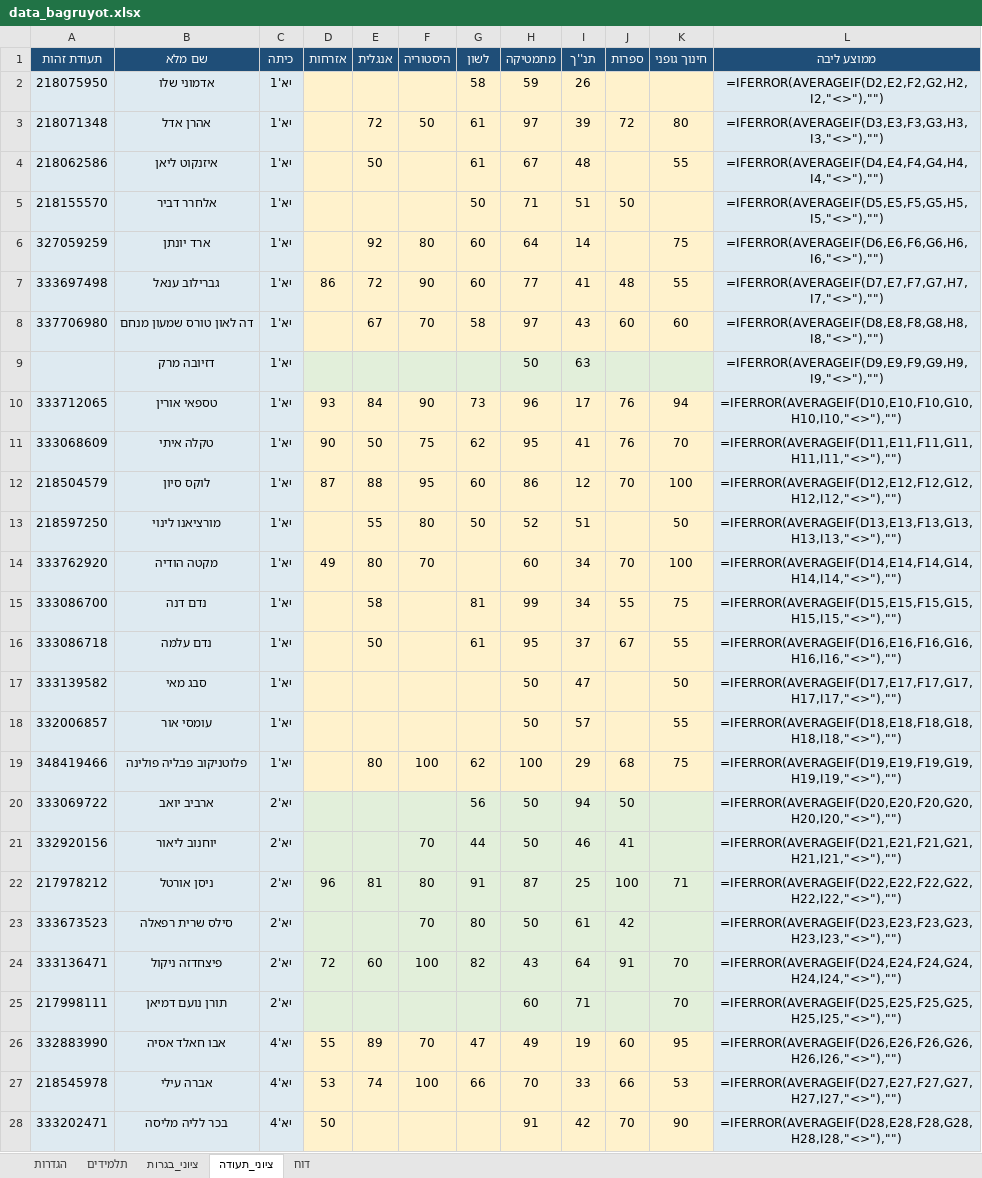
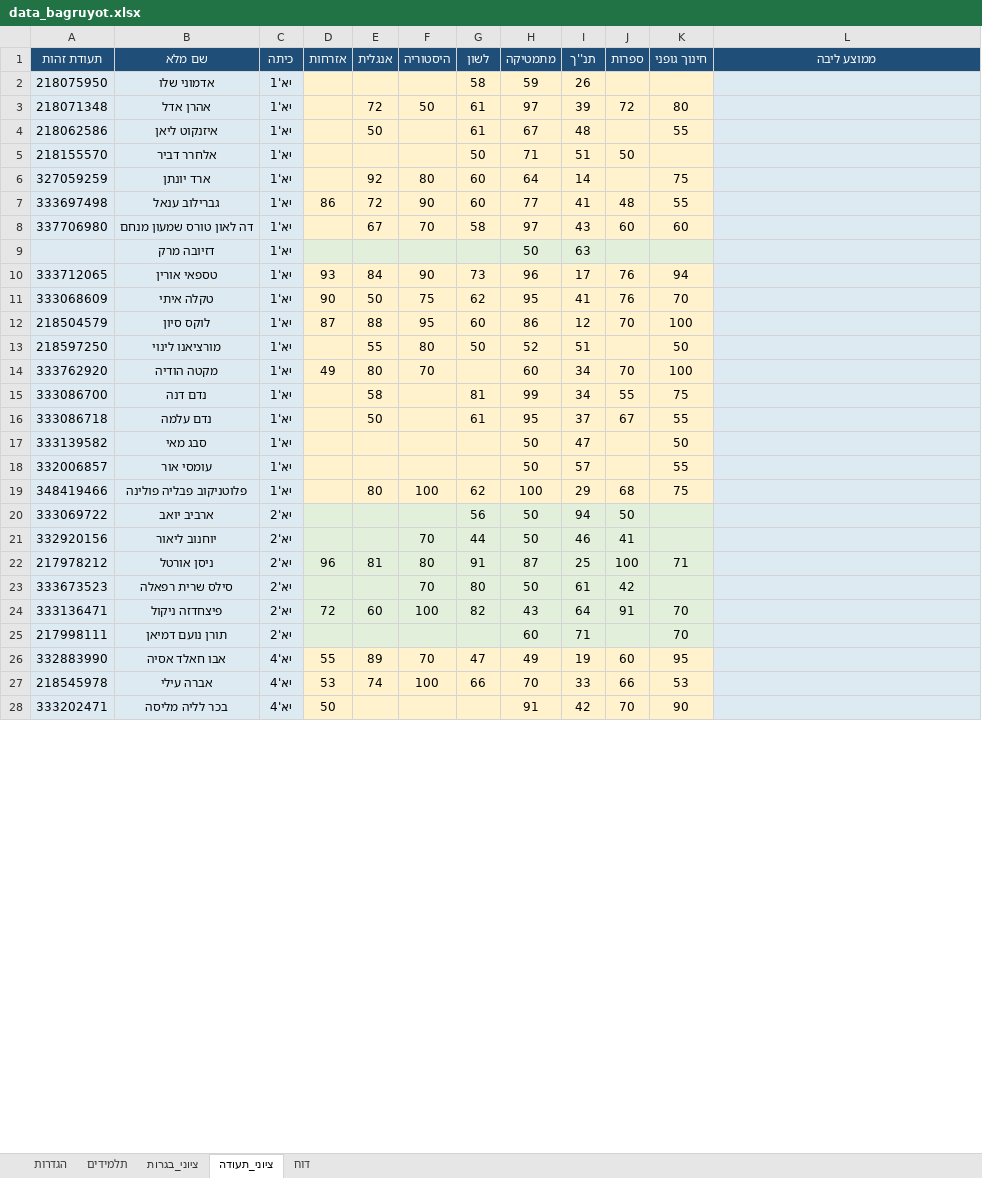
Before and after one commit to yaacovbod/11calander, an Excel workbook: probability/data_bagruyot.xlsx, sheet ציוני_תעודה, drawn as a sheet; only a part is shown; values as stored, in another font and other column widths than the file's, no borders; formulas without a stored value are shown as written; the diff covers the shown part only; the diff names each change by its address in the sheet, - before the commit and + after, or states it on an @@ line.

```diff
--- a/probability/data_bagruyot.xlsx (sheet ציוני_תעודה)
+++ b/probability/data_bagruyot.xlsx (sheet ציוני_תעודה)
-L2 (ממוצע ליבה): =IFERROR(AVERAGEIF(D2,E2,F2,G2,H2,I2,"<>"),"")
+L2 (ממוצע ליבה): (empty)
-L3 (ממוצע ליבה): =IFERROR(AVERAGEIF(D3,E3,F3,G3,H3,I3,"<>"),"")
+L3 (ממוצע ליבה): (empty)
-L4 (ממוצע ליבה): =IFERROR(AVERAGEIF(D4,E4,F4,G4,H4,I4,"<>"),"")
+L4 (ממוצע ליבה): (empty)
-L5 (ממוצע ליבה): =IFERROR(AVERAGEIF(D5,E5,F5,G5,H5,I5,"<>"),"")
+L5 (ממוצע ליבה): (empty)
-L6 (ממוצע ליבה): =IFERROR(AVERAGEIF(D6,E6,F6,G6,H6,I6,"<>"),"")
+L6 (ממוצע ליבה): (empty)
-L7 (ממוצע ליבה): =IFERROR(AVERAGEIF(D7,E7,F7,G7,H7,I7,"<>"),"")
+L7 (ממוצע ליבה): (empty)
-L8 (ממוצע ליבה): =IFERROR(AVERAGEIF(D8,E8,F8,G8,H8,I8,"<>"),"")
+L8 (ממוצע ליבה): (empty)
-L9 (ממוצע ליבה): =IFERROR(AVERAGEIF(D9,E9,F9,G9,H9,I9,"<>"),"")
+L9 (ממוצע ליבה): (empty)
-L10 (ממוצע ליבה): =IFERROR(AVERAGEIF(D10,E10,F10,G10,H10,I10,"<>"),"")
+L10 (ממוצע ליבה): (empty)
-L11 (ממוצע ליבה): =IFERROR(AVERAGEIF(D11,E11,F11,G11,H11,I11,"<>"),"")
+L11 (ממוצע ליבה): (empty)
-L12 (ממוצע ליבה): =IFERROR(AVERAGEIF(D12,E12,F12,G12,H12,I12,"<>"),"")
+L12 (ממוצע ליבה): (empty)
-L13 (ממוצע ליבה): =IFERROR(AVERAGEIF(D13,E13,F13,G13,H13,I13,"<>"),"")
+L13 (ממוצע ליבה): (empty)
-L14 (ממוצע ליבה): =IFERROR(AVERAGEIF(D14,E14,F14,G14,H14,I14,"<>"),"")
+L14 (ממוצע ליבה): (empty)
-L15 (ממוצע ליבה): =IFERROR(AVERAGEIF(D15,E15,F15,G15,H15,I15,"<>"),"")
+L15 (ממוצע ליבה): (empty)
-L16 (ממוצע ליבה): =IFERROR(AVERAGEIF(D16,E16,F16,G16,H16,I16,"<>"),"")
+L16 (ממוצע ליבה): (empty)
-L17 (ממוצע ליבה): =IFERROR(AVERAGEIF(D17,E17,F17,G17,H17,I17,"<>"),"")
+L17 (ממוצע ליבה): (empty)
-L18 (ממוצע ליבה): =IFERROR(AVERAGEIF(D18,E18,F18,G18,H18,I18,"<>"),"")
+L18 (ממוצע ליבה): (empty)
-L19 (ממוצע ליבה): =IFERROR(AVERAGEIF(D19,E19,F19,G19,H19,I19,"<>"),"")
+L19 (ממוצע ליבה): (empty)
-L20 (ממוצע ליבה): =IFERROR(AVERAGEIF(D20,E20,F20,G20,H20,I20,"<>"),"")
+L20 (ממוצע ליבה): (empty)
-L21 (ממוצע ליבה): =IFERROR(AVERAGEIF(D21,E21,F21,G21,H21,I21,"<>"),"")
+L21 (ממוצע ליבה): (empty)
-L22 (ממוצע ליבה): =IFERROR(AVERAGEIF(D22,E22,F22,G22,H22,I22,"<>"),"")
+L22 (ממוצע ליבה): (empty)
-L23 (ממוצע ליבה): =IFERROR(AVERAGEIF(D23,E23,F23,G23,H23,I23,"<>"),"")
+L23 (ממוצע ליבה): (empty)
-L24 (ממוצע ליבה): =IFERROR(AVERAGEIF(D24,E24,F24,G24,H24,I24,"<>"),"")
+L24 (ממוצע ליבה): (empty)
-L25 (ממוצע ליבה): =IFERROR(AVERAGEIF(D25,E25,F25,G25,H25,I25,"<>"),"")
+L25 (ממוצע ליבה): (empty)
-L26 (ממוצע ליבה): =IFERROR(AVERAGEIF(D26,E26,F26,G26,H26,I26,"<>"),"")
+L26 (ממוצע ליבה): (empty)
-L27 (ממוצע ליבה): =IFERROR(AVERAGEIF(D27,E27,F27,G27,H27,I27,"<>"),"")
+L27 (ממוצע ליבה): (empty)
-L28 (ממוצע ליבה): =IFERROR(AVERAGEIF(D28,E28,F28,G28,H28,I28,"<>"),"")
+L28 (ממוצע ליבה): (empty)
```
Also changed, not shown: 57 edited cells elsewhere in this sheet, sheet ציוני_בגרות, sheet תלמידים.
